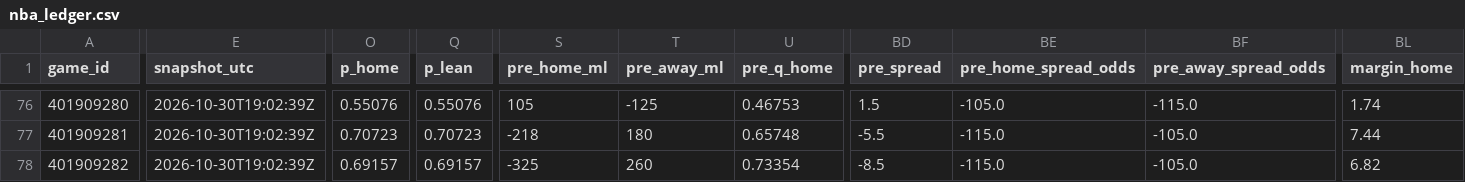
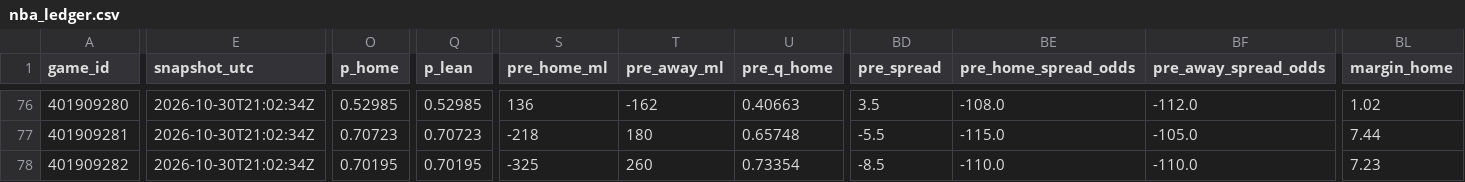
Before and after one commit to Dave356w/nba-matchups, a CSV file: data/nba_ledger.csv, drawn as a sheet; only a part is shown, gaps mark what is left out; the diff covers the shown part only; the diff names each change by its address in the sheet, - before the commit and + after, or states it on an @@ line.

```diff
--- a/data/nba_ledger.csv
+++ b/data/nba_ledger.csv
-E76:E78 (snapshot_utc): 2026-10-30T19:02:39Z
+E76:E78 (snapshot_utc): 2026-10-30T21:02:34Z
-O76 (p_home): 0.55076
+O76 (p_home): 0.52985
-Q76 (p_lean): 0.55076
+Q76 (p_lean): 0.52985
-S76 (pre_home_ml): 105
+S76 (pre_home_ml): 136
-T76 (pre_away_ml): -125
+T76 (pre_away_ml): -162
-U76 (pre_q_home): 0.46753
+U76 (pre_q_home): 0.40663
-BD76 (pre_spread): 1.5
+BD76 (pre_spread): 3.5
-BE76 (pre_home_spread_odds): -105.0
+BE76 (pre_home_spread_odds): -108.0
-BF76 (pre_away_spread_odds): -115.0
+BF76 (pre_away_spread_odds): -112.0
-BL76 (margin_home): 1.74
+BL76 (margin_home): 1.02
-O78 (p_home): 0.69157
+O78 (p_home): 0.70195
-Q78 (p_lean): 0.69157
+Q78 (p_lean): 0.70195
-BE78 (pre_home_spread_odds): -115.0
+BE78 (pre_home_spread_odds): -110.0
-BF78 (pre_away_spread_odds): -105.0
+BF78 (pre_away_spread_odds): -110.0
-BL78 (margin_home): 6.82
+BL78 (margin_home): 7.23
```
Also changed, not shown: 118 edited cells elsewhere in this file, data/nba_injuries.csv, data/nba_sleeper.csv, 2 other files.
